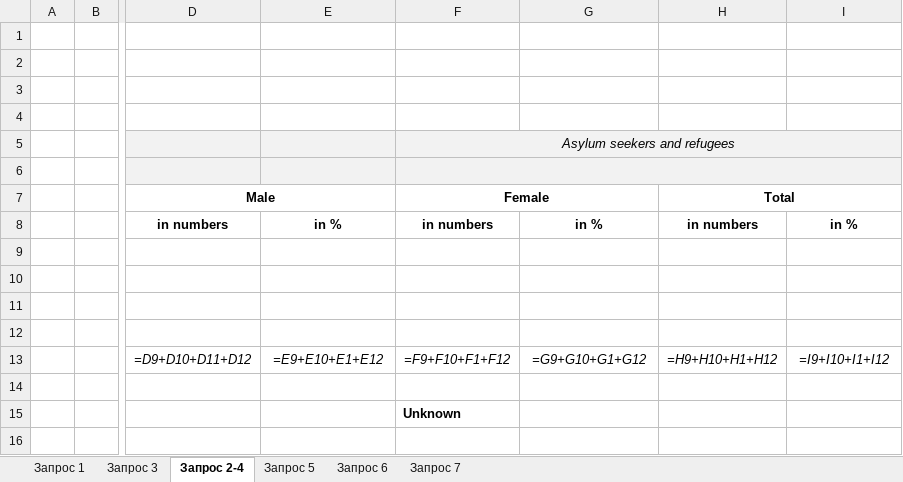
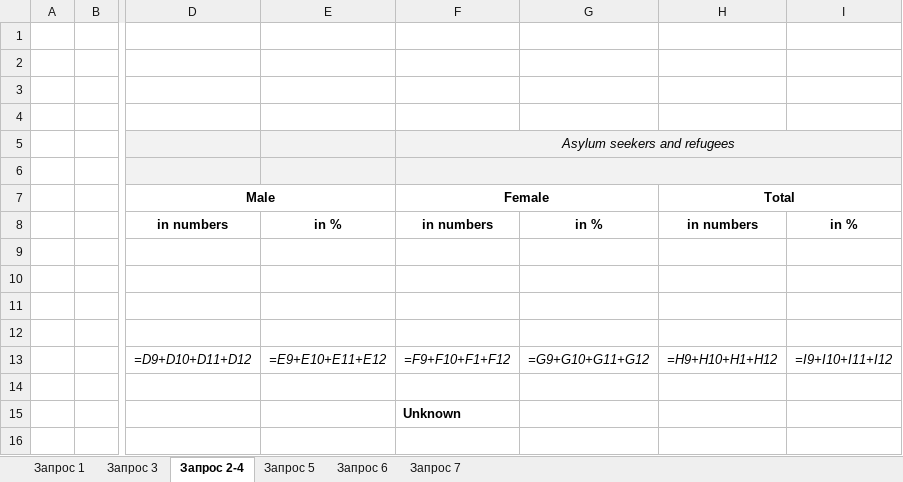
Before and after one commit to andreysadovnichiy/hiasReps, an Excel workbook: src/main/resources/patterns.xlsx, sheet Запрос 2-4, drawn as a sheet; only a part is shown, gaps mark what is left out; values as stored, in another font and other column widths than the file's, no borders; formulas are shown in place of their values; the diff names each change by its address in the sheet, - before the commit and + after, or states it on an @@ line.

Commit message:
pattern fix

```diff
--- a/src/main/resources/patterns.xlsx (sheet Запрос 2-4)
+++ b/src/main/resources/patterns.xlsx (sheet Запрос 2-4)
-E13: =E9+E10+E1+E12
+E13: =E9+E10+E11+E12
-G13: =G9+G10+G1+G12
+G13: =G9+G10+G11+G12
-I13: =I9+I10+I1+I12
+I13: =I9+I10+I11+I12
```
